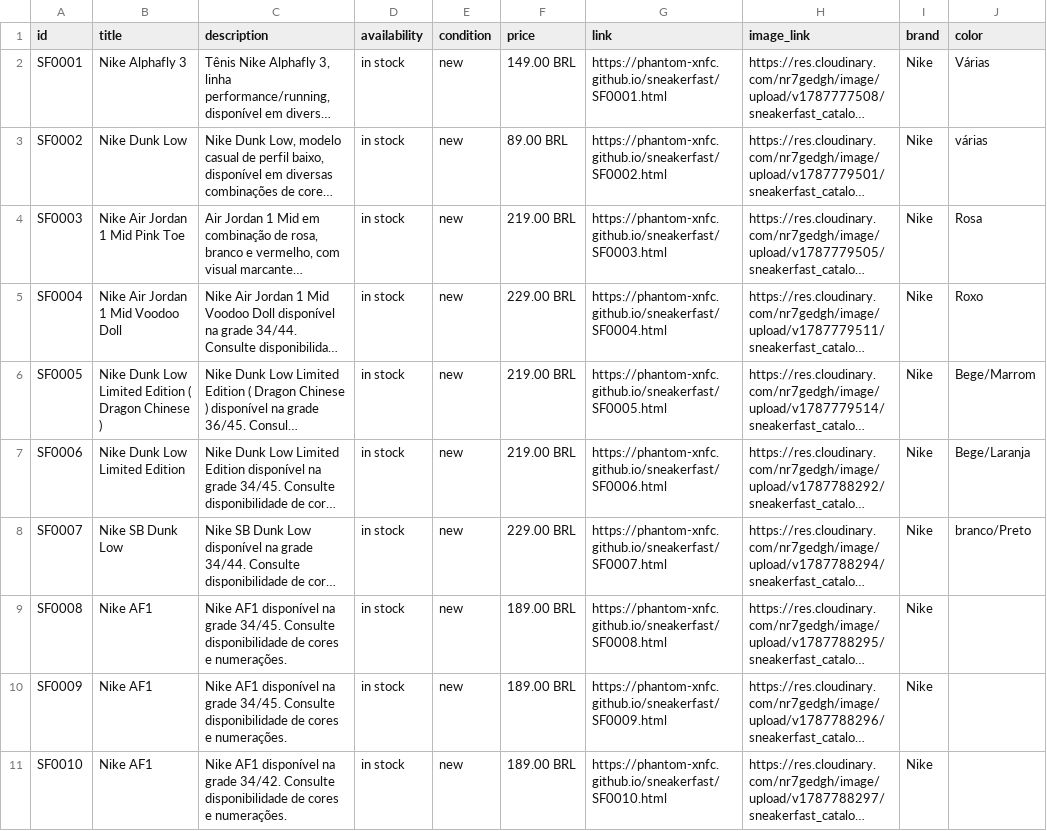
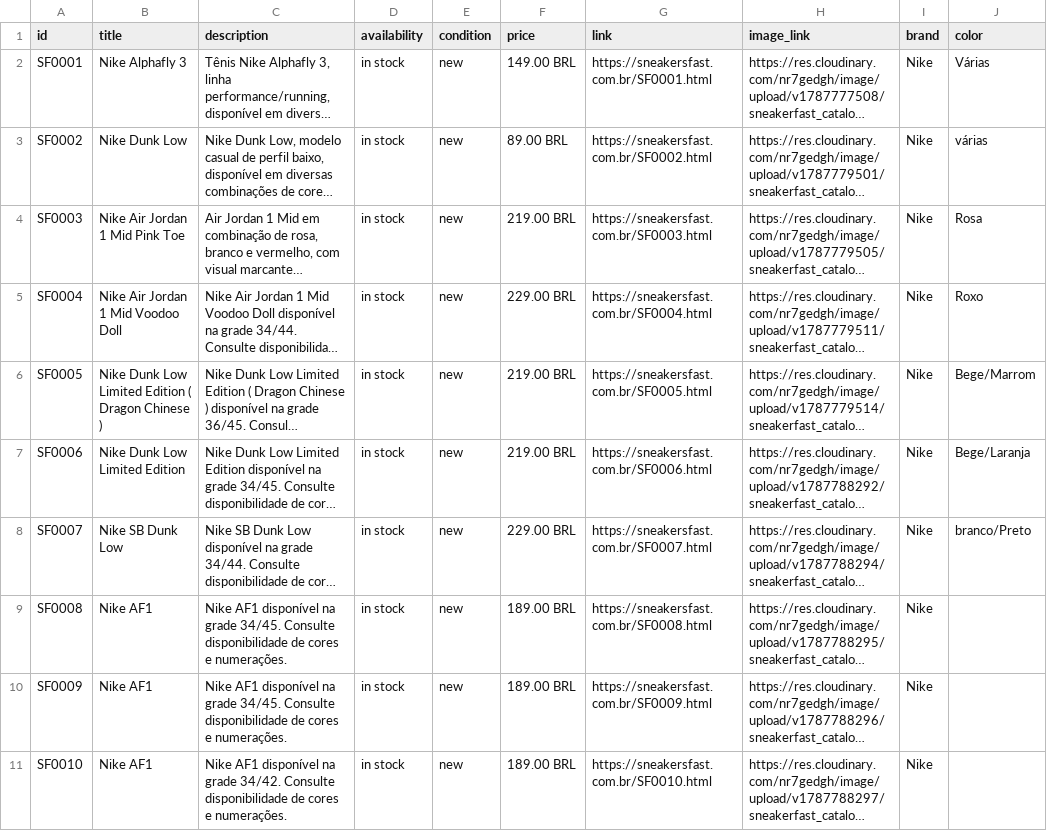
Before and after one commit to PHANTOM-XNFC/sneakerfast, a CSV file: meta_catalog.csv, drawn as a sheet; only a part is shown; long unchanged cells end in …; the diff covers the shown part only; the diff names each change by its address in the sheet, - before the commit and + after, or states it on an @@ line.

Commit message:
Update SneakerFast catalog

```diff
--- a/meta_catalog.csv
+++ b/meta_catalog.csv
-G2 (link): https://phantom-xnfc.github.io/sneakerfast/SF0001.html
+G2 (link): https://sneakersfast.com.br/SF0001.html
-G3 (link): https://phantom-xnfc.github.io/sneakerfast/SF0002.html
+G3 (link): https://sneakersfast.com.br/SF0002.html
-G4 (link): https://phantom-xnfc.github.io/sneakerfast/SF0003.html
+G4 (link): https://sneakersfast.com.br/SF0003.html
-G5 (link): https://phantom-xnfc.github.io/sneakerfast/SF0004.html
+G5 (link): https://sneakersfast.com.br/SF0004.html
-G6 (link): https://phantom-xnfc.github.io/sneakerfast/SF0005.html
+G6 (link): https://sneakersfast.com.br/SF0005.html
-G7 (link): https://phantom-xnfc.github.io/sneakerfast/SF0006.html
+G7 (link): https://sneakersfast.com.br/SF0006.html
-G8 (link): https://phantom-xnfc.github.io/sneakerfast/SF0007.html
+G8 (link): https://sneakersfast.com.br/SF0007.html
-G9 (link): https://phantom-xnfc.github.io/sneakerfast/SF0008.html
+G9 (link): https://sneakersfast.com.br/SF0008.html
-G10 (link): https://phantom-xnfc.github.io/sneakerfast/SF0009.html
+G10 (link): https://sneakersfast.com.br/SF0009.html
-G11 (link): https://phantom-xnfc.github.io/sneakerfast/SF0010.html
+G11 (link): https://sneakersfast.com.br/SF0010.html
```
Also changed, not shown: 1 added row and 9 edited cells elsewhere in this file, 2 other files.
